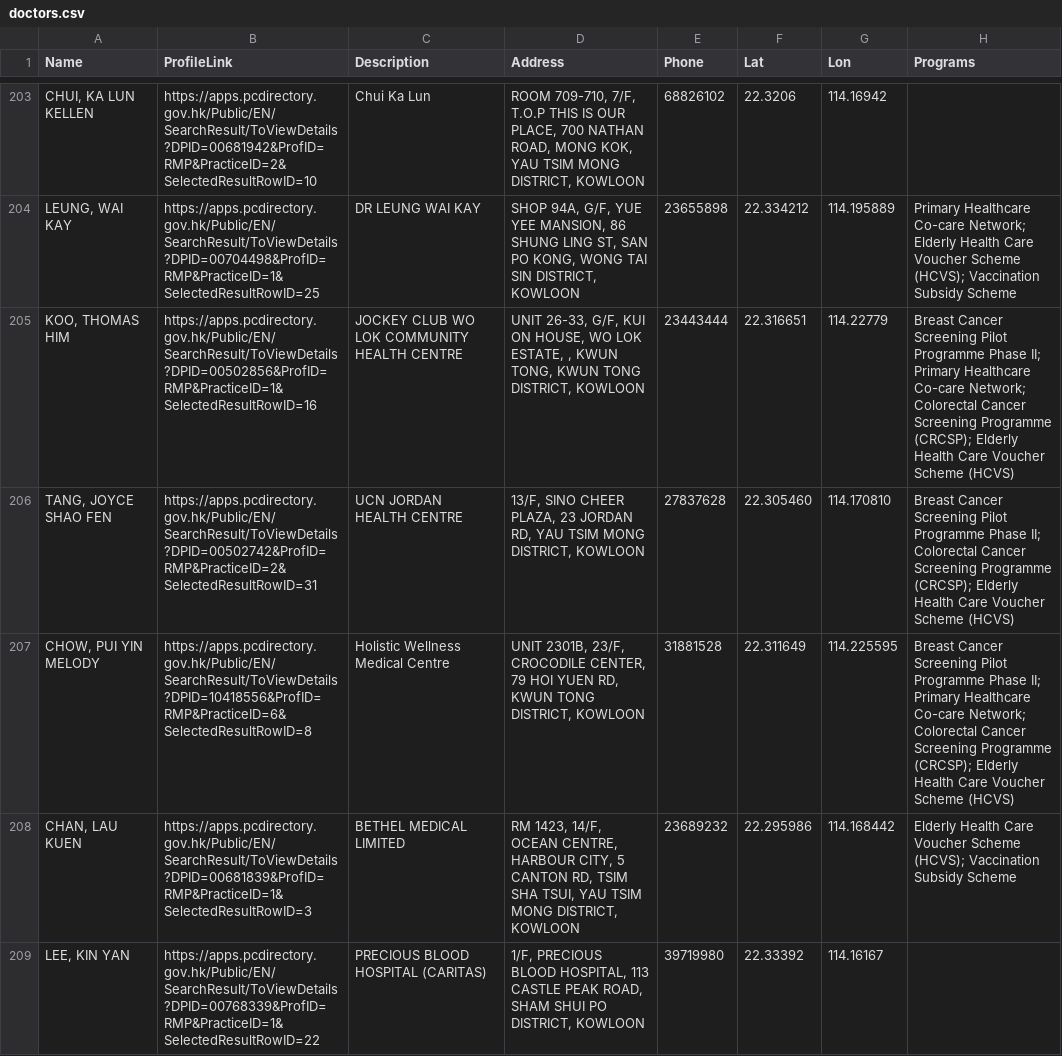
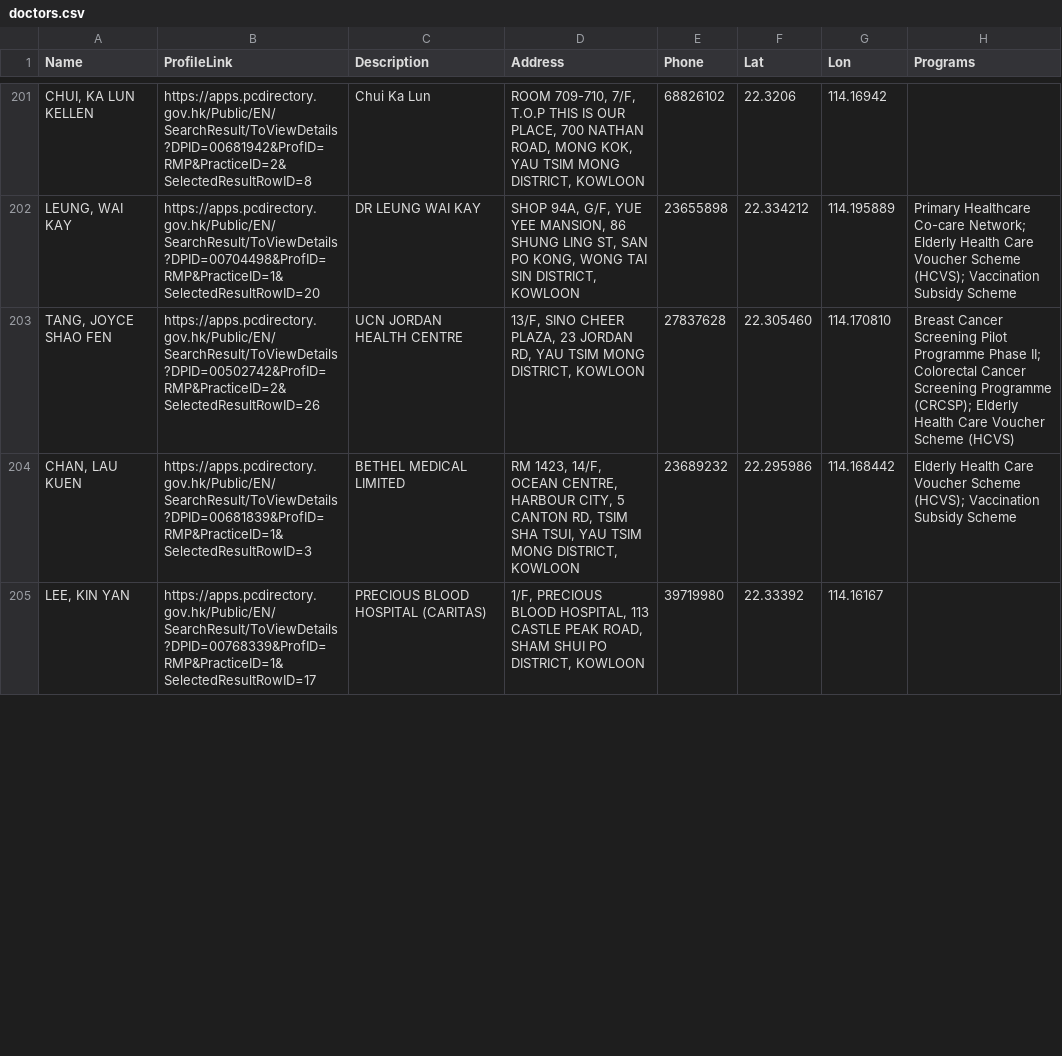
Before and after one commit to support-taipo/support-taipo.github.io, a CSV file: doctors.csv, drawn as a sheet; only a part is shown, gaps mark what is left out; the diff covers the shown part only.

```diff
--- a/doctors.csv
+++ b/doctors.csv
@@ -203,7 +201,5 @@ Name,ProfileLink,Description,Address,Phone,Lat,Lon,Programs
-"CHUI, KA LUN KELLEN",https://apps.pcdirectory.gov.hk/Public/EN/SearchResult/ToViewDetails?DPID=00681942&ProfID=RMP&PracticeID=2&SelectedResultRowID=10,Chui Ka Lun,"ROOM 709-710, 7/F, T.O.P THIS IS OUR PLACE, 700 NATHAN ROAD, MONG KOK, YAU TSIM MONG DISTRICT, KOWLOON",68826102,22.3206,114.16942,
-"LEUNG, WAI KAY",https://apps.pcdirectory.gov.hk/Public/EN/SearchResult/ToViewDetails?DPID=00704498&ProfID=RMP&PracticeID=1&SelectedResultRowID=25,DR LEUNG WAI KAY,"SHOP 94A, G/F, YUE YEE MANSION, 86 SHUNG LING ST, SAN PO KONG, WONG TAI SIN DISTRICT, KOWLOON",23655898,22.334212,114.195889,Primary Healthcare Co-care Network; Elderly Health Care Voucher Scheme (HCVS); Vaccination Subsidy Scheme
-"KOO, THOMAS HIM",https://apps.pcdirectory.gov.hk/Public/EN/SearchResult/ToViewDetails?DPID=00502856&ProfID=RMP&PracticeID=1&SelectedResultRowID=16,JOCKEY CLUB WO LOK COMMUNITY HEALTH CENTRE,"UNIT 26-33, G/F, KUI ON HOUSE, WO LOK ESTATE, , KWUN TONG, KWUN TONG DISTRICT, KOWLOON",23443444,22.316651,114.22779,Breast Cancer Screening Pilot Programme Phase II; Primary Healthcare Co-care Network; Colorectal Cancer Screening Programme (CRCSP); Elderly Health Care Voucher Scheme (HCVS)
-"TANG, JOYCE SHAO FEN",https://apps.pcdirectory.gov.hk/Public/EN/SearchResult/ToViewDetails?DPID=00502742&ProfID=RMP&PracticeID=2&SelectedResultRowID=31,UCN JORDAN HEALTH CENTRE,"13/F, SINO CHEER PLAZA, 23 JORDAN RD, YAU TSIM MONG DISTRICT, KOWLOON",27837628,22.305460,114.170810,Breast Cancer Screening Pilot Programme Phase II; Colorectal Cancer Screening Programme (CRCSP); Elderly Health Care Voucher Scheme (HCVS)
-"CHOW, PUI YIN MELODY",https://apps.pcdirectory.gov.hk/Public/EN/SearchResult/ToViewDetails?DPID=10418556&ProfID=RMP&PracticeID=6&SelectedResultRowID=8,Holistic Wellness Medical Centre,"UNIT 2301B, 23/F, CROCODILE CENTER, 79 HOI YUEN RD, KWUN TONG DISTRICT, KOWLOON",31881528,22.311649,114.225595,Breast Cancer Screening Pilot Programme Phase II; Primary Healthcare Co-care Network; Colorectal Cancer Screening Programme (CRCSP); Elderly Health Care Voucher Scheme (HCVS)
+"CHUI, KA LUN KELLEN",https://apps.pcdirectory.gov.hk/Public/EN/SearchResult/ToViewDetails?DPID=00681942&ProfID=RMP&PracticeID=2&SelectedResultRowID=8,Chui Ka Lun,"ROOM 709-710, 7/F, T.O.P THIS IS OUR PLACE, 700 NATHAN ROAD, MONG KOK, YAU TSIM MONG DISTRICT, KOWLOON",68826102,22.3206,114.16942,
+"LEUNG, WAI KAY",https://apps.pcdirectory.gov.hk/Public/EN/SearchResult/ToViewDetails?DPID=00704498&ProfID=RMP&PracticeID=1&SelectedResultRowID=20,DR LEUNG WAI KAY,"SHOP 94A, G/F, YUE YEE MANSION, 86 SHUNG LING ST, SAN PO KONG, WONG TAI SIN DISTRICT, KOWLOON",23655898,22.334212,114.195889,Primary Healthcare Co-care Network; Elderly Health Care Voucher Scheme (HCVS); Vaccination Subsidy Scheme
+"TANG, JOYCE SHAO FEN",https://apps.pcdirectory.gov.hk/Public/EN/SearchResult/ToViewDetails?DPID=00502742&ProfID=RMP&PracticeID=2&SelectedResultRowID=26,UCN JORDAN HEALTH CENTRE,"13/F, SINO CHEER PLAZA, 23 JORDAN RD, YAU TSIM MONG DISTRICT, KOWLOON",27837628,22.305460,114.170810,Breast Cancer Screening Pilot Programme Phase II; Colorectal Cancer Screening Programme (CRCSP); Elderly Health Care Voucher Scheme (HCVS)
 "CHAN, LAU KUEN",https://apps.pcdirectory.gov.hk/Public/EN/SearchResult/ToViewDetails?DPID=00681839&ProfID=RMP&PracticeID=1&SelectedResultRowID=3,BETHEL MEDICAL LIMITED,"RM 1423, 14/F, OCEAN CENTRE, HARBOUR CITY, 5 CANTON RD, TSIM SHA TSUI, YAU TSIM MONG DISTRICT, KOWLOON",23689232,22.295986,114.168442,Elderly Health Care Voucher Scheme (HCVS); Vaccination Subsidy Scheme
-"LEE, KIN YAN",https://apps.pcdirectory.gov.hk/Public/EN/SearchResult/ToViewDetails?DPID=00768339&ProfID=RMP&PracticeID=1&SelectedResultRowID=22,PRECIOUS BLOOD HOSPITAL (CARITAS),"1/F, PRECIOUS BLOOD HOSPITAL, 113 CASTLE PEAK ROAD, SHAM SHUI PO DISTRICT, KOWLOON",39719980,22.33392,114.16167,
+"LEE, KIN YAN",https://apps.pcdirectory.gov.hk/Public/EN/SearchResult/ToViewDetails?DPID=00768339&ProfID=RMP&PracticeID=1&SelectedResultRowID=17,PRECIOUS BLOOD HOSPITAL (CARITAS),"1/F, PRECIOUS BLOOD HOSPITAL, 113 CASTLE PEAK ROAD, SHAM SHUI PO DISTRICT, KOWLOON",39719980,22.33392,114.16167,
```
Also changed, not shown: 9 removed rows and 58 edited cells elsewhere in this file.
